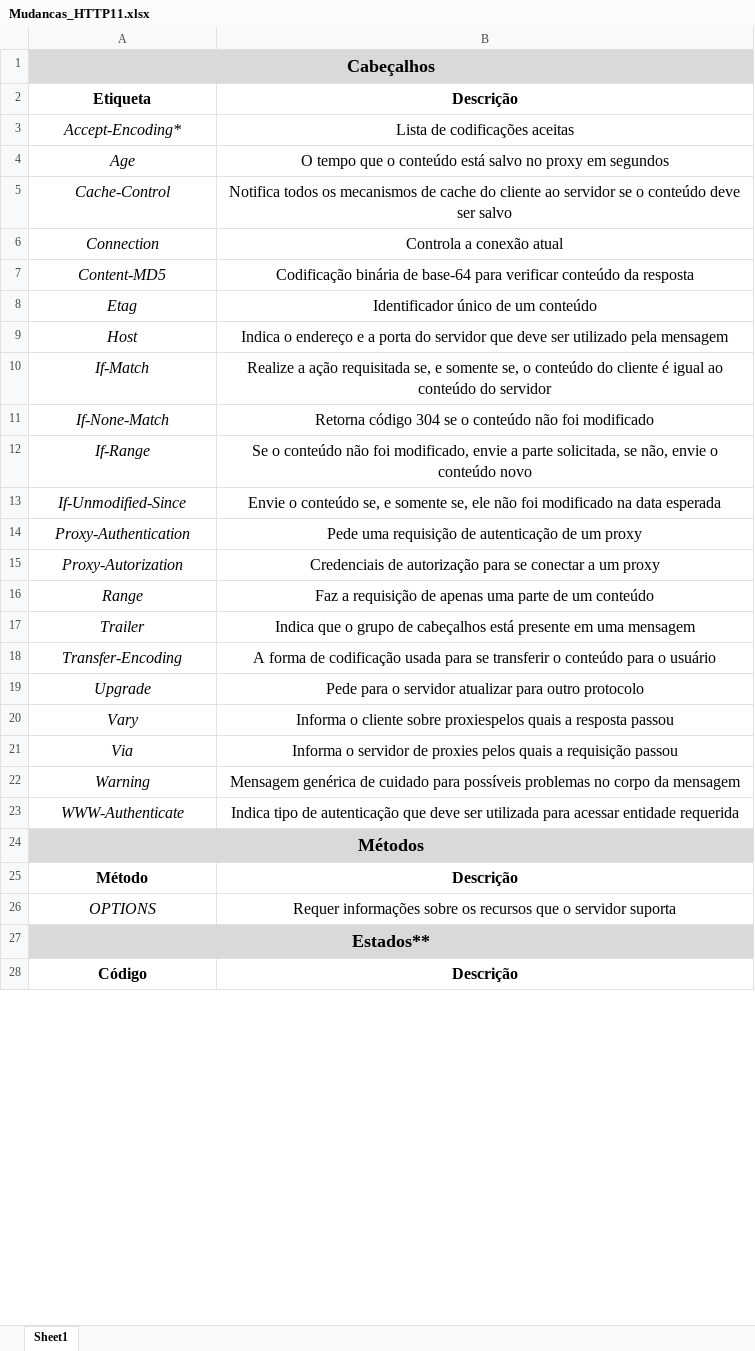
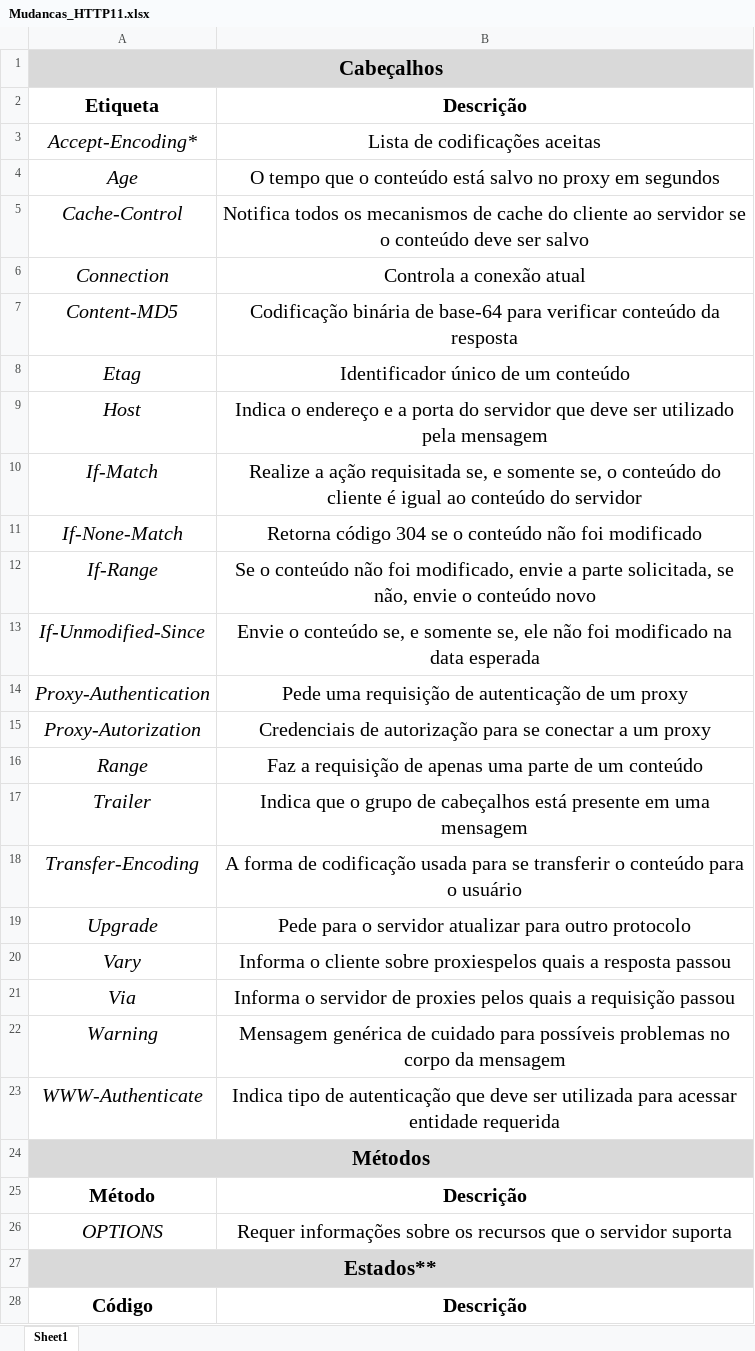
Before and after one commit to pcolenbr/TCC, an Excel workbook: Projeto Final/backup/Mudancas_HTTP11.xlsx, sheet Sheet1, drawn as a sheet; only a part is shown; values as stored, in another font and other column widths than the file's, no borders; the diff covers the shown part only; the diff names each change by its address in the sheet, - before the commit and + after, or states it on an @@ line.

```diff
--- a/Projeto Final/backup/Mudancas_HTTP11.xlsx (sheet Sheet1)
+++ b/Projeto Final/backup/Mudancas_HTTP11.xlsx (sheet Sheet1)
@@ A1 text size: larger @@
@@ A2:B23 text size: larger @@
@@ A24 text size: larger @@
@@ A25:B26 text size: larger @@
@@ A27 text size: larger @@
@@ A28:B28 text size: larger @@
```
Also changed, not shown: 4 edited cells and cell formats elsewhere in this sheet, 51 other files.
